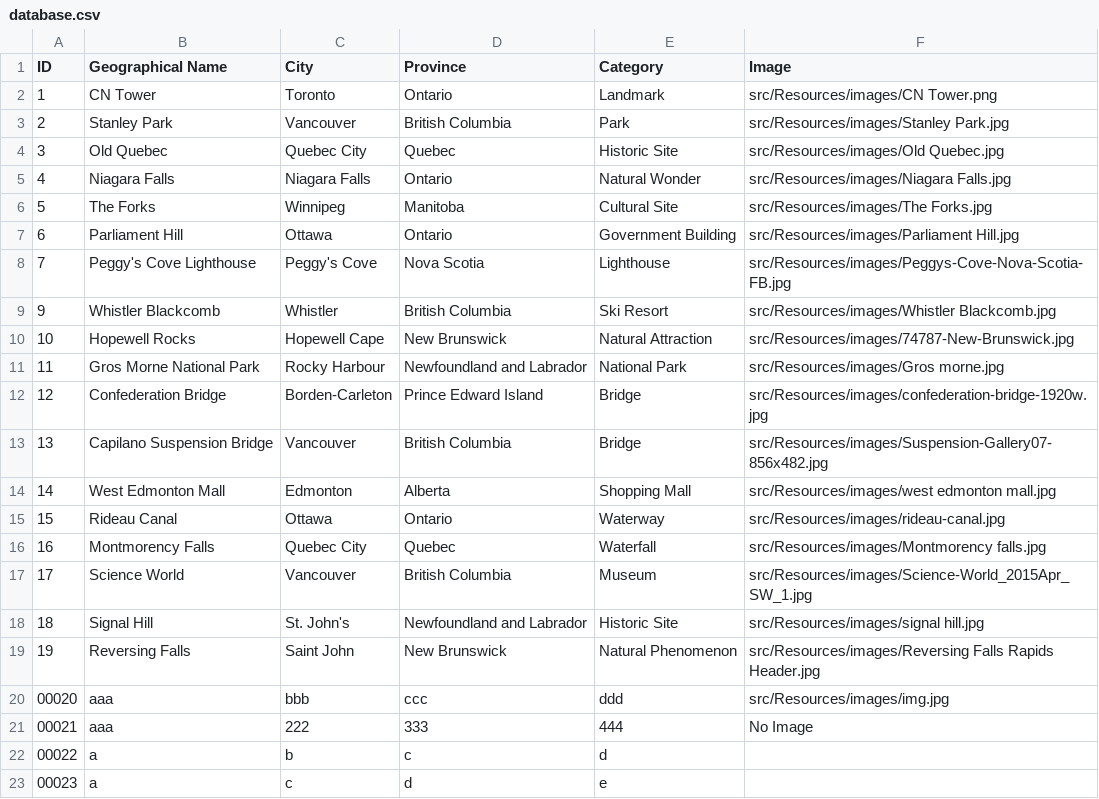
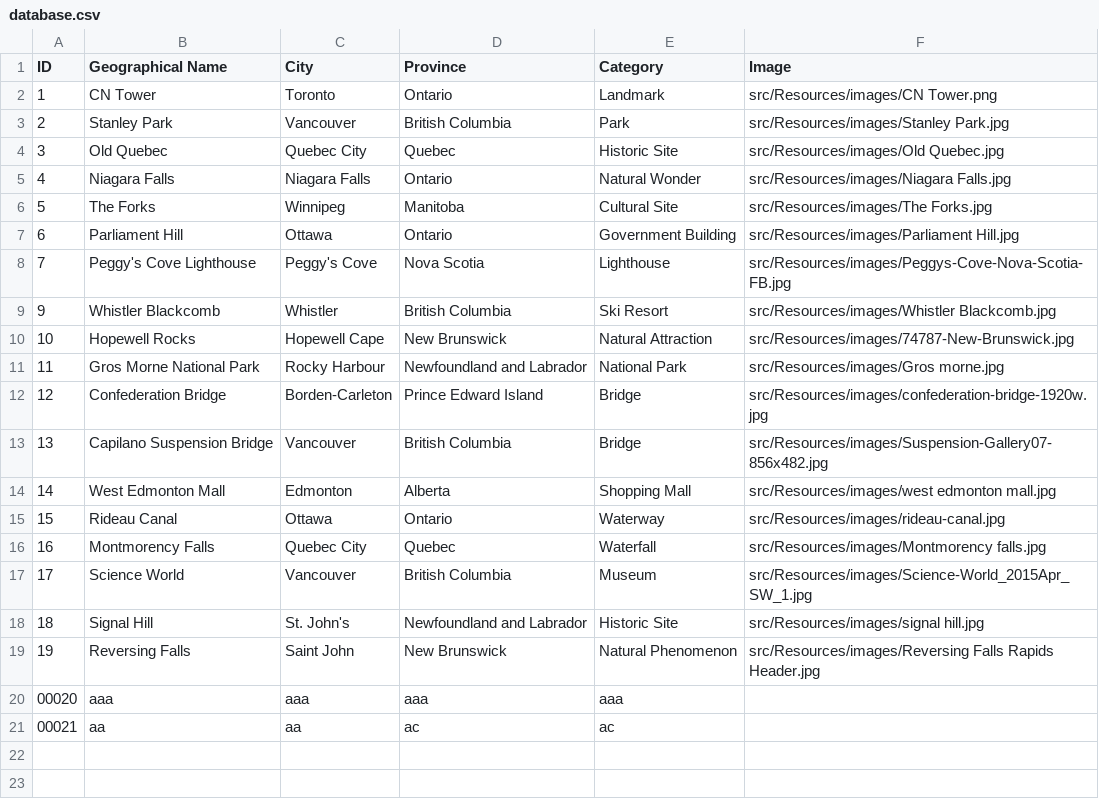
Before and after one commit to DevishiSoni/Software-Design-Project, a CSV file: src/main/resources/database.csv, drawn as a sheet.

Commit message:
Changed it so that image saving is a bit more robus
Honestly there was a lot of changes i mostly fixed up the forms and whatnot.

This is gonna make it a bit easier also remember to use files and not filepaths!

```diff
--- a/src/main/resources/database.csv
+++ b/src/main/resources/database.csv
@@ -19,5 +19,3 @@ ID,Geographical Name,City,Province,Category,Image
 19,Reversing Falls,Saint John,New Brunswick,Natural Phenomenon,src/Resources/images/Reversing Falls Rapids Header.jpg
-00020,aaa,bbb,ccc,ddd,src/Resources/images/img.jpg
-00021,aaa,222,333,444,No Image
-00022,a,b,c,d
-00023,a,c,d,e
+00020,aaa,aaa,aaa,aaa
+00021,aa,aa,ac,ac
```
Also changed, not shown: target/classes/database.csv, 7 other files.
